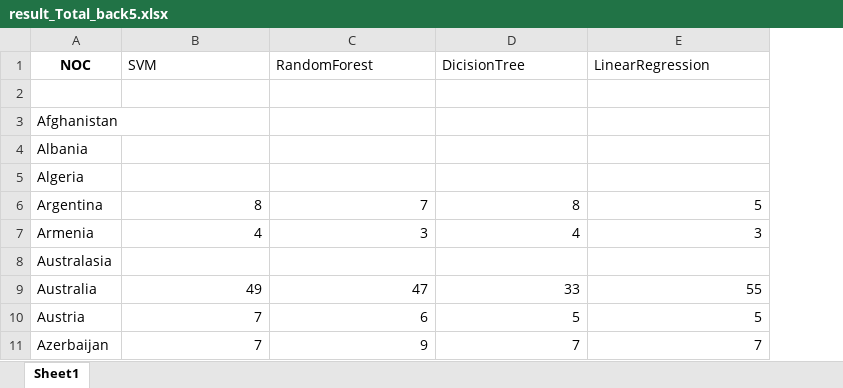
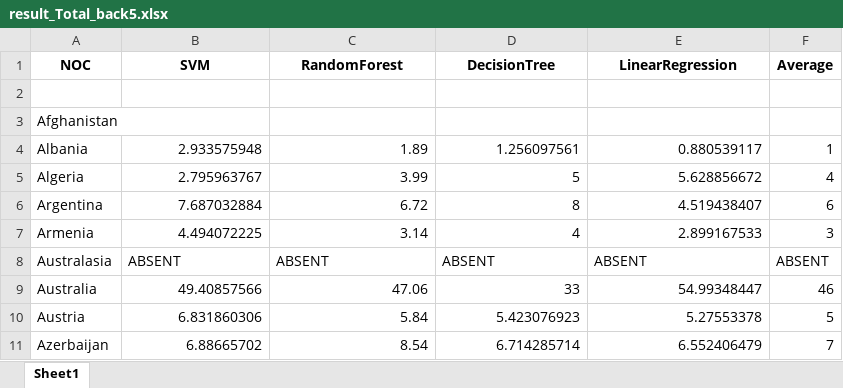
Before and after one commit to RuizhePang/MCM, an Excel workbook: result/result_Total_back5.xlsx, sheet Sheet1, drawn as a sheet; only a part is shown; values as stored, in another font and other column widths than the file's, no borders; the diff covers the shown part only; the diff names each change by its address in the sheet, - before the commit and + after, or states it on an @@ line.

Commit message:
update the result generating script

```diff
--- a/result/result_Total_back5.xlsx (sheet Sheet1)
+++ b/result/result_Total_back5.xlsx (sheet Sheet1)
+column F (Average), rows 4-11: 1 | 4 | 6 | 3 | ABSENT | 46 | 5 | 7
@@ B1:E1 bold: off → on, alignment: left → center @@
-D1: DicisionTree
+D1: DecisionTree
-B4 (SVM): (empty)
+B4 (SVM): 2.933575948
-C4 (RandomForest): (empty)
+C4 (RandomForest): 1.89
-D4 (DecisionTree): (empty)
+D4 (DecisionTree): 1.256097561
-E4 (LinearRegression): (empty)
+E4 (LinearRegression): 0.880539117
-B5 (SVM): (empty)
+B5 (SVM): 2.795963767
-C5 (RandomForest): (empty)
+C5 (RandomForest): 3.99
-D5 (DecisionTree): (empty)
+D5 (DecisionTree): 5
-E5 (LinearRegression): (empty)
+E5 (LinearRegression): 5.628856672
-B6 (SVM): 8
+B6 (SVM): 7.687032884
-C6 (RandomForest): 7
+C6 (RandomForest): 6.72
-E6 (LinearRegression): 5
+E6 (LinearRegression): 4.519438407
-B7 (SVM): 4
+B7 (SVM): 4.494072225
-C7 (RandomForest): 3
+C7 (RandomForest): 3.14
-E7 (LinearRegression): 3
+E7 (LinearRegression): 2.899167533
-B8 (SVM): (empty)
+B8 (SVM): ABSENT
-C8 (RandomForest): (empty)
+C8 (RandomForest): ABSENT
-D8 (DecisionTree): (empty)
+D8 (DecisionTree): ABSENT
-E8 (LinearRegression): (empty)
+E8 (LinearRegression): ABSENT
-B9 (SVM): 49
+B9 (SVM): 49.40857566
-C9 (RandomForest): 47
+C9 (RandomForest): 47.06
-E9 (LinearRegression): 55
+E9 (LinearRegression): 54.99348447
-B10 (SVM): 7
+B10 (SVM): 6.831860306
-C10 (RandomForest): 6
+C10 (RandomForest): 5.84
-D10 (DecisionTree): 5
+D10 (DecisionTree): 5.423076923
-E10 (LinearRegression): 5
+E10 (LinearRegression): 5.27553378
-B11 (SVM): 7
+B11 (SVM): 6.88665702
-C11 (RandomForest): 9
+C11 (RandomForest): 8.54
-D11 (DecisionTree): 7
+D11 (DecisionTree): 6.714285714
-E11 (LinearRegression): 7
+E11 (LinearRegression): 6.552406479
```
Also changed, not shown: 444 edited cells elsewhere in this sheet, 8 other files.
